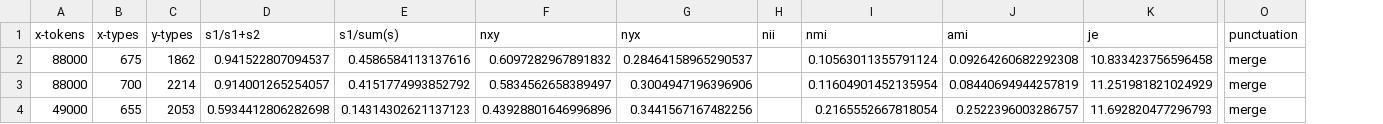
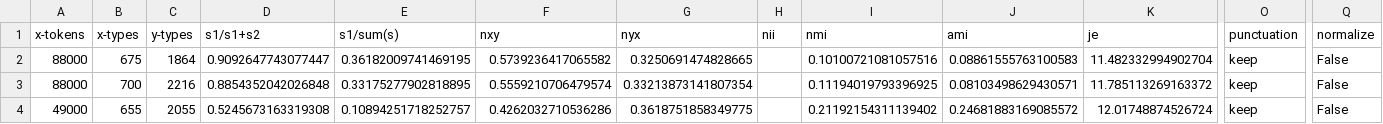
Before and after one commit to phueb/AOCHILDESNouns, a CSV file: results/results.csv, drawn as a sheet; only a part is shown, gaps mark what is left out; the diff covers the shown part only; the diff names each change by its address in the sheet, - before the commit and + after, or states it on an @@ line.

Commit message:
add params.normalize_cols

```diff
--- a/results/results.csv
+++ b/results/results.csv
+column Q (normalize), rows 2-4: all False
-C2 (y-types): 1862
+C2 (y-types): 1864
-D2 (s1/s1+s2): 0.941522807094537
+D2 (s1/s1+s2): 0.9092647743077447
-E2 (s1/sum(s)): 0.4586584113137616
+E2 (s1/sum(s)): 0.36182009741469195
-F2 (nxy): 0.6097282967891832
+F2 (nxy): 0.5739236417065582
-G2 (nyx): 0.28464158965290537
+G2 (nyx): 0.3250691474828665
-I2 (nmi): 0.10563011355791124
+I2 (nmi): 0.10100721081057516
-J2 (ami): 0.09264260682292308
+J2 (ami): 0.08861555763100583
-K2 (je): 10.833423756596458
+K2 (je): 11.482332994902704
-O2:O4 (punctuation): merge
+O2:O4 (punctuation): keep
-C3 (y-types): 2214
+C3 (y-types): 2216
-D3 (s1/s1+s2): 0.914001265254057
+D3 (s1/s1+s2): 0.8854352042026848
-E3 (s1/sum(s)): 0.4151774993852792
+E3 (s1/sum(s)): 0.33175277902818895
-F3 (nxy): 0.5834562658389497
+F3 (nxy): 0.5559210706479574
-G3 (nyx): 0.3004947196396906
+G3 (nyx): 0.33213873141807354
-I3 (nmi): 0.11604901452135954
+I3 (nmi): 0.11194019793396925
-J3 (ami): 0.08440694944257819
+J3 (ami): 0.08103498629430571
-K3 (je): 11.251981821024929
+K3 (je): 11.785113269163372
-C4 (y-types): 2053
+C4 (y-types): 2055
-D4 (s1/s1+s2): 0.5934412806282698
+D4 (s1/s1+s2): 0.5245673163319308
-E4 (s1/sum(s)): 0.14314302621137123
+E4 (s1/sum(s)): 0.10894251718252757
-F4 (nxy): 0.43928801646996896
+F4 (nxy): 0.4262032710536286
-G4 (nyx): 0.3441567167482256
+G4 (nyx): 0.3618751858349775
-I4 (nmi): 0.2165552667818054
+I4 (nmi): 0.21192154311139402
-J4 (ami): 0.2522396003286757
+J4 (ami): 0.24681883169085572
-K4 (je): 11.692820477296793
+K4 (je): 12.01748874526724
```
Also changed, not shown: 45 edited cells elsewhere in this file, 5 other files.
